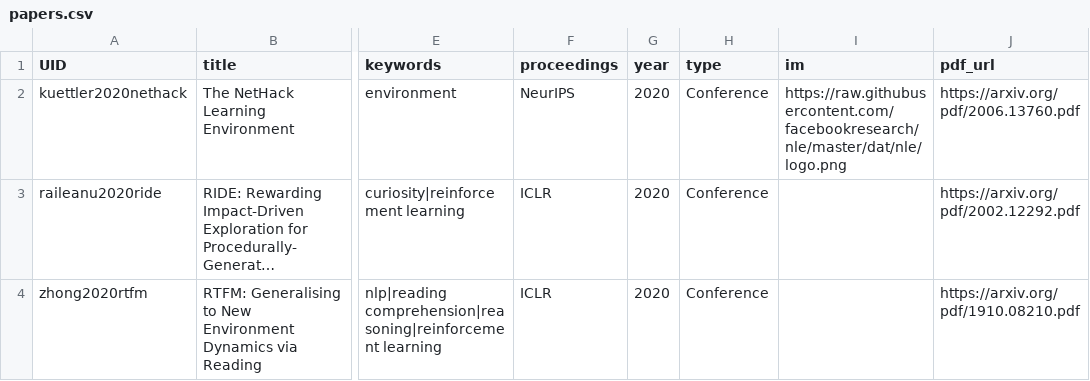
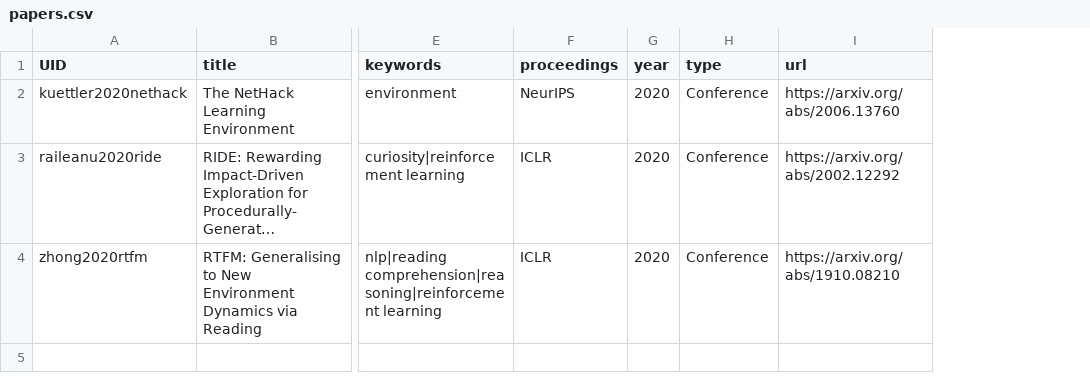
Before and after one commit to ucl-dark/ucl-dark.github.io, a CSV file: sitedata/papers.csv, drawn as a sheet; only a part is shown, gaps mark what is left out; long unchanged cells end in …; removed rows and columns are numbered as before the commit, all else as after; the diff names each change by its address in the sheet, - before the commit and + after, or states it on an @@ line.

```diff
--- a/sitedata/papers.csv
+++ b/sitedata/papers.csv
-column I (im), row 2: https://raw.githubusercontent.com/facebookresearch/nle/master/dat/nle/logo.png
-column J (pdf_url), rows 2-4: https://arxiv.org/pdf/2006.13760.pdf | https://arxiv.org/pdf/2002.12292.pdf | https://arxiv.org/pdf/1910.08210.pdf
+column I (url), rows 2-4: https://arxiv.org/abs/2006.13760 | https://arxiv.org/abs/2002.12292 | https://arxiv.org/abs/1910.08210
```
Also changed, not shown: 2 other files.
